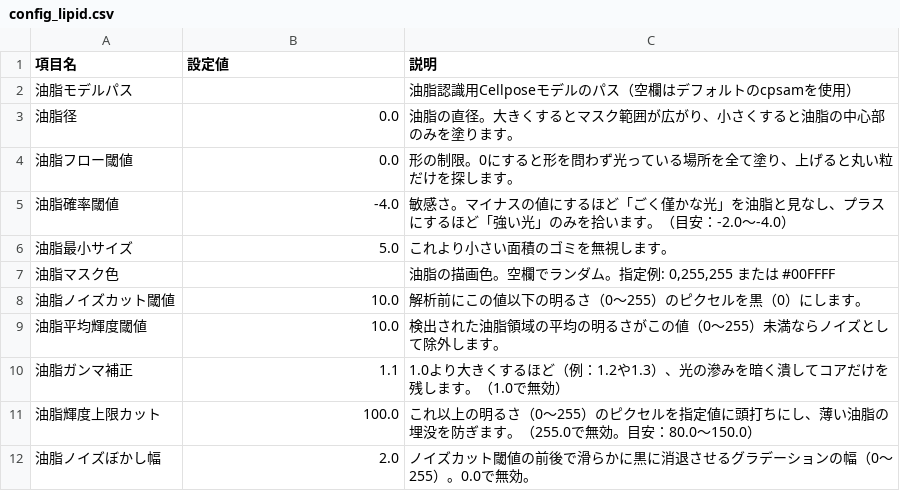
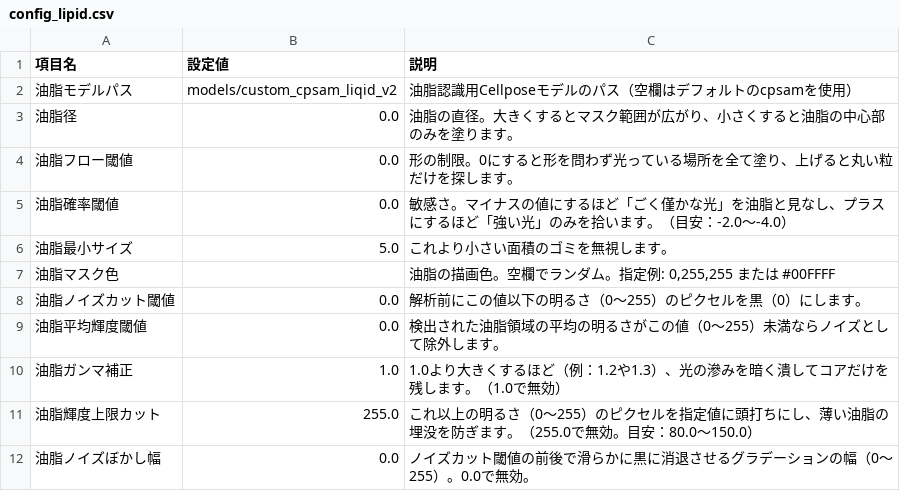
Before and after one commit to KTNill/YeastImageAnalysis, a CSV file: config/config_lipid.csv, drawn as a sheet.

```diff
--- a/config/config_lipid.csv
+++ b/config/config_lipid.csv
@@ -1,12 +1,12 @@
 項目名,設定値,説明
-油脂モデルパス,,油脂認識用Cellposeモデルのパス（空欄はデフォルトのcpsamを使用）
+油脂モデルパス,models/custom_cpsam_liqid_v2,油脂認識用Cellposeモデルのパス（空欄はデフォルトのcpsamを使用）
 油脂径,0.0,油脂の直径。大きくするとマスク範囲が広がり、小さくすると油脂の中心部のみを塗ります。
 油脂フロー閾値,0.0,形の制限。0にすると形を問わず光っている場所を全て塗り、上げると丸い粒だけを探します。
-油脂確率閾値,-4.0,敏感さ。マイナスの値にするほど「ごく僅かな光」を油脂と見なし、プラスにするほど「強い光」のみを拾います。（目安：-2.0〜-4.0）
+油脂確率閾値,0.0,敏感さ。マイナスの値にするほど「ごく僅かな光」を油脂と見なし、プラスにするほど「強い光」のみを拾います。（目安：-2.0〜-4.0）
 油脂最小サイズ,5.0,これより小さい面積のゴミを無視します。
 油脂マスク色,,"油脂の描画色。空欄でランダム。指定例: 0,255,255 または #00FFFF"
-油脂ノイズカット閾値,10.0,解析前にこの値以下の明るさ（0～255）のピクセルを黒（0）にします。
-油脂平均輝度閾値,10.0,検出された油脂領域の平均の明るさがこの値（0～255）未満ならノイズとして除外します。
-油脂ガンマ補正,1.1,1.0より大きくするほど（例：1.2や1.3）、光の滲みを暗く潰してコアだけを残します。（1.0で無効）
-油脂輝度上限カット,100.0,これ以上の明るさ（0～255）のピクセルを指定値に頭打ちにし、薄い油脂の埋没を防ぎます。（255.0で無効。目安：80.0〜150.0）
-油脂ノイズぼかし幅,2.0,ノイズカット閾値の前後で滑らかに黒に消退させるグラデーションの幅（0〜255）。0.0で無効。
+油脂ノイズカット閾値,0.0,解析前にこの値以下の明るさ（0～255）のピクセルを黒（0）にします。
+油脂平均輝度閾値,0.0,検出された油脂領域の平均の明るさがこの値（0～255）未満ならノイズとして除外します。
+油脂ガンマ補正,1.0,1.0より大きくするほど（例：1.2や1.3）、光の滲みを暗く潰してコアだけを残します。（1.0で無効）
+油脂輝度上限カット,255.0,これ以上の明るさ（0～255）のピクセルを指定値に頭打ちにし、薄い油脂の埋没を防ぎます。（255.0で無効。目安：80.0〜150.0）
+油脂ノイズぼかし幅,0.0,ノイズカット閾値の前後で滑らかに黒に消退させるグラデーションの幅（0〜255）。0.0で無効。
```
Also changed, not shown: 3 other files.
